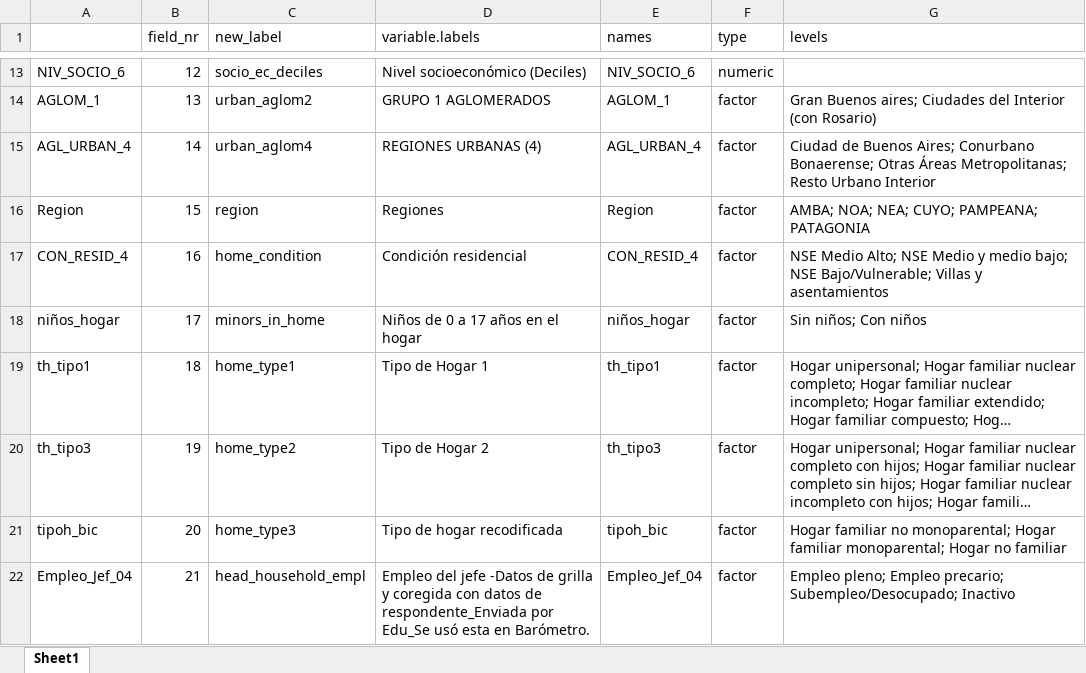
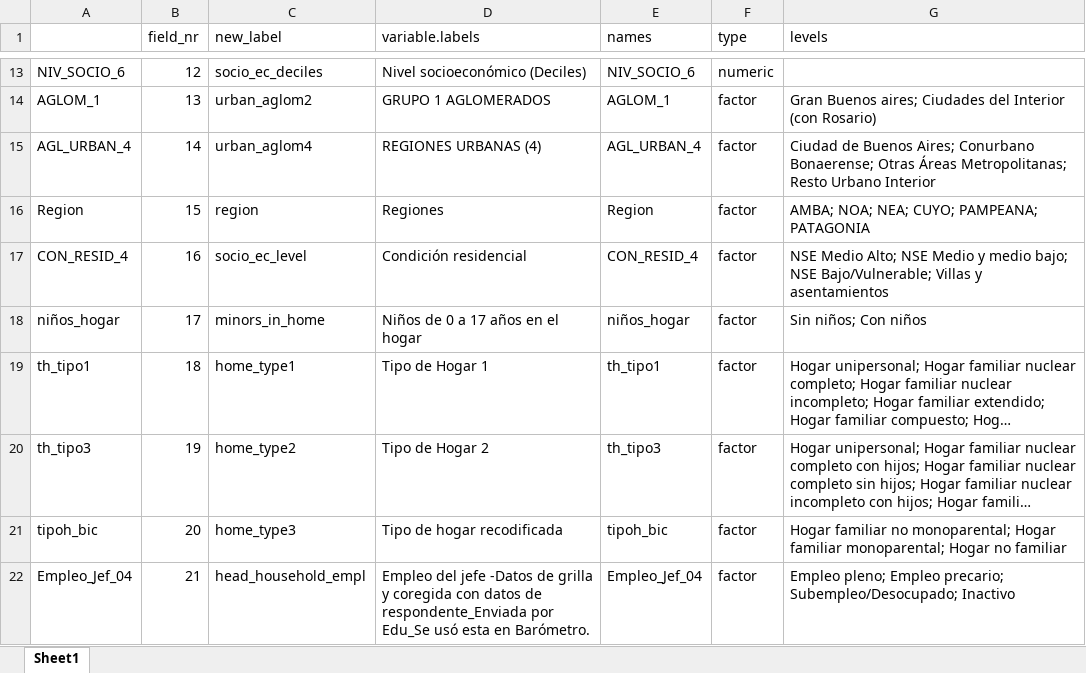
Before and after one commit to cristobalsarome/practicum, an Excel workbook: metadata_modified.xlsx, sheet Sheet1, drawn as a sheet; only a part is shown, gaps mark what is left out; long unchanged cells end in …; values as stored, in another font and other column widths than the file's, no borders; conditional formats not drawn; the diff names each change by its address in the sheet, - before the commit and + after, or states it on an @@ line.

```diff
--- a/metadata_modified.xlsx (sheet Sheet1)
+++ b/metadata_modified.xlsx (sheet Sheet1)
-C17 (new_label): home_condition
+C17 (new_label): socio_ec_level
```
Also changed, not shown: metadata.xlsx, metadata2.xlsx, 9 other files.
